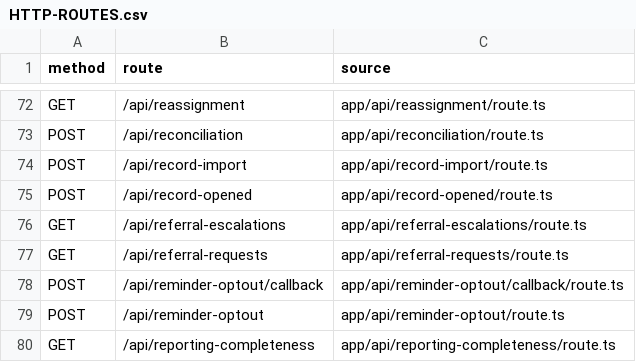
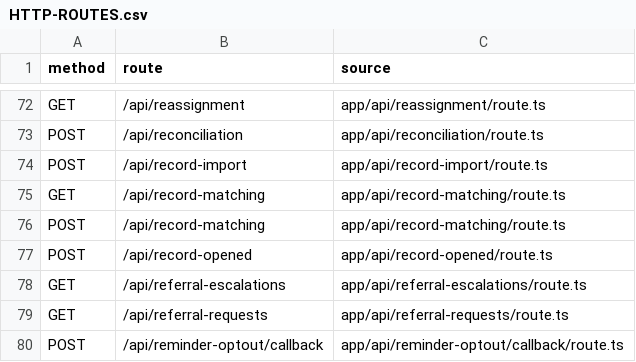
Before and after one commit to nakul175/saha-health, a CSV file: docs/current/HTTP-ROUTES.csv, drawn as a sheet; only a part is shown, gaps mark what is left out; the shorter side is filled out with more unchanged rows; the diff names each change by its address in the sheet, - before the commit and + after, or states it on an @@ line.

```diff
--- a/docs/current/HTTP-ROUTES.csv
+++ b/docs/current/HTTP-ROUTES.csv
+row 75: GET | /api/record-matching | app/api/record-matching/route.ts
+row 76: POST | /api/record-matching | app/api/record-matching/route.ts
```
Also changed, not shown: docs/current/TEST-CATALOGUE.csv, docs/testing/coverage.csv, 47 other files.
